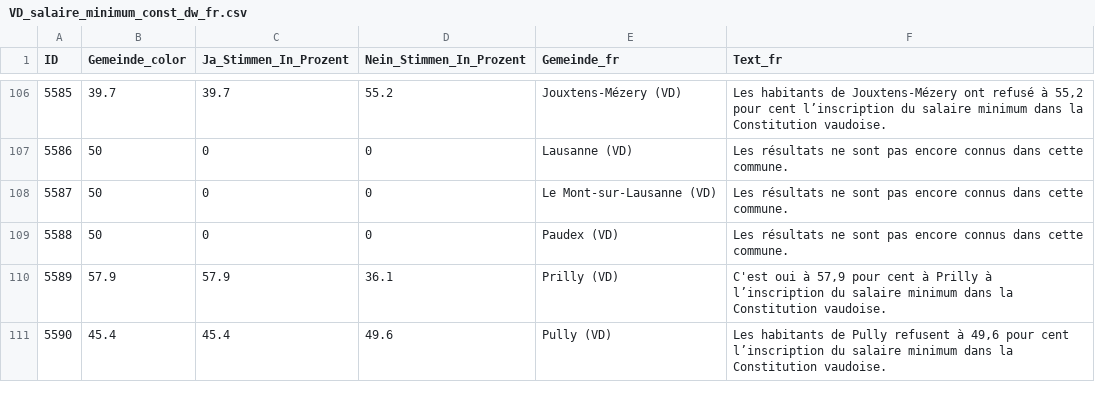
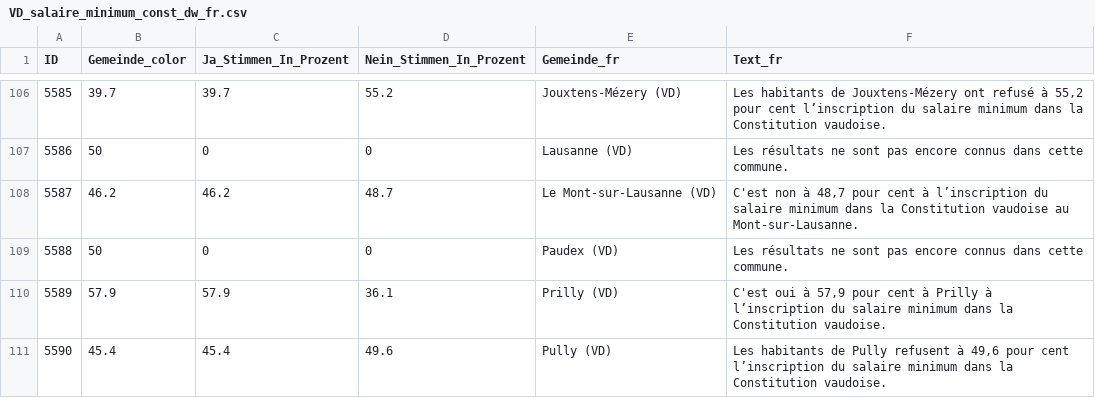
Before and after one commit to awp-finanznachrichten/lena_juni2026, a CSV file: Output_Cantons/VD_salaire_minimum_const_dw_fr.csv, drawn as a sheet; only a part is shown, gaps mark what is left out; the diff covers the shown part only.

```diff
--- a/Output_Cantons/VD_salaire_minimum_const_dw_fr.csv
+++ b/Output_Cantons/VD_salaire_minimum_const_dw_fr.csv
@@ -107,3 +107,3 @@
 5586,50,0,0,"Lausanne (VD)","Les résultats ne sont pas encore connus dans cette commune."
-5587,50,0,0,"Le Mont-sur-Lausanne (VD)","Les résultats ne sont pas encore connus dans cette commune."
+5587,46.2,46.2,48.7,"Le Mont-sur-Lausanne (VD)","C'est non à 48,7 pour cent à l’inscription du salaire minimum dans la Constitution vaudoise au Mont-sur-Lausanne."
 5588,50,0,0,"Paudex (VD)","Les résultats ne sont pas encore connus dans cette commune."
```
Also changed, not shown: 112 edited cells elsewhere in this file, Output_Cantons/VD_salaire_minimum_23_dw_de_gegenvorschlag.csv, Output_Cantons/VD_salaire_minimum_23_dw_de_initiative.csv, 15 other files.
